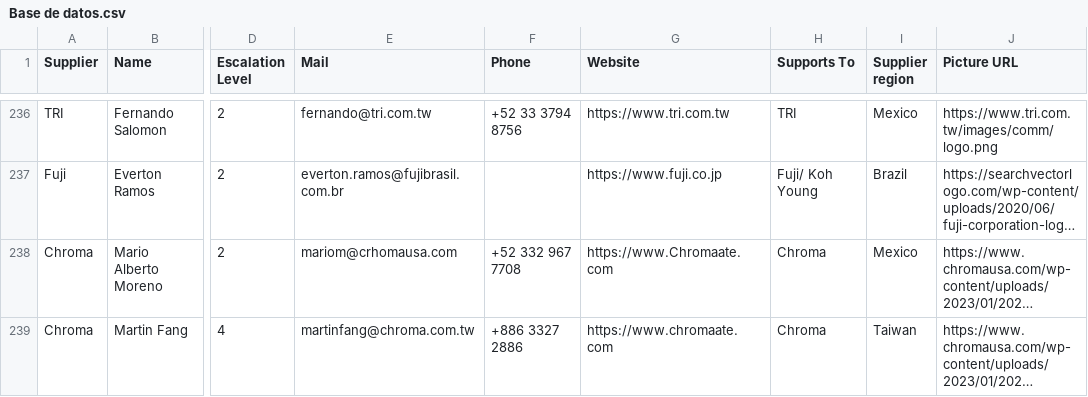
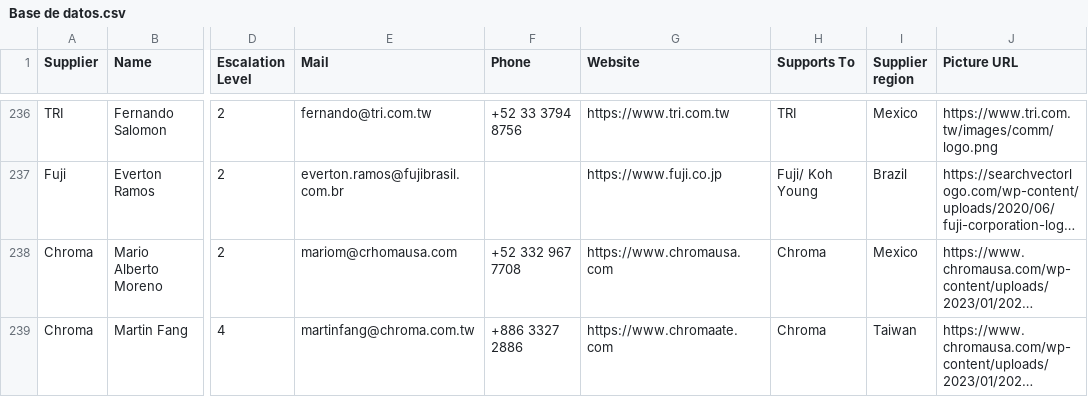
Before and after one commit to moi6k2/Directory, a CSV file: Base de datos.csv, drawn as a sheet; only a part is shown, gaps mark what is left out; long unchanged cells end in …; the diff names each change by its address in the sheet, - before the commit and + after, or states it on an @@ line.

Commit message:
Update contacts from Directory

```diff
--- a/Base de datos.csv
+++ b/Base de datos.csv
-G238 (Website): https://www.Chromaate.com
+G238 (Website): https://www.chromausa.com
```
